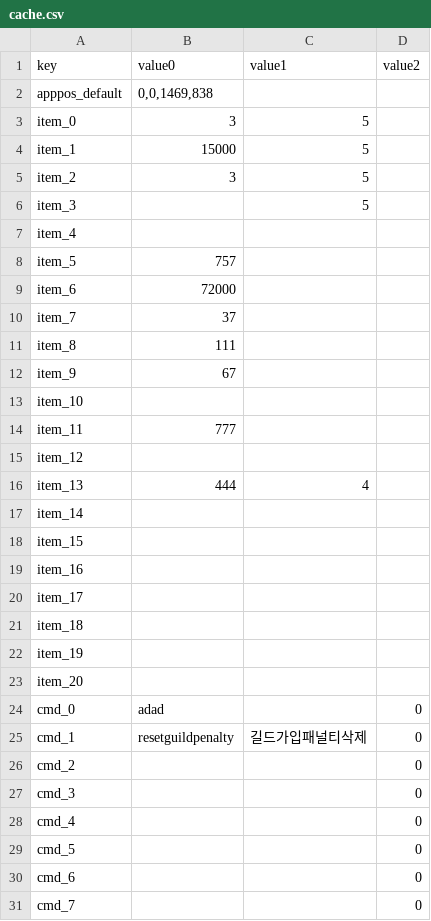
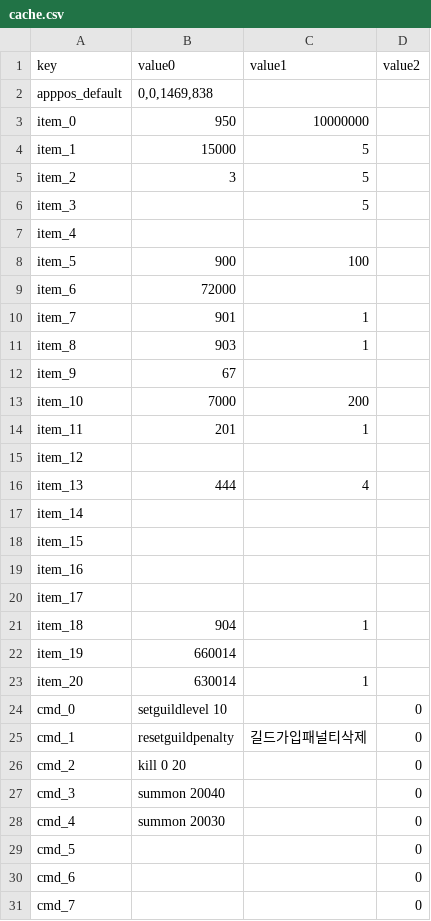
Before and after one commit to SungMinseok/Test-Automation-Tool-R2M-, a CSV file: cache/cache.csv, drawn as a sheet; only a part is shown; the diff covers the shown part only.

```diff
--- a/cache/cache.csv
+++ b/cache/cache.csv
@@ -2,3 +2,3 @@ key,value0,value1,value2
 apppos_default,"0,0,1469,838",,
-item_0,3,5,
+item_0,950,10000000,
 item_1,15000,5,
@@ -7,9 +7,9 @@ item_3,,5,
 item_4,,,
-item_5,757,,
+item_5,900,100,
 item_6,72000,,
-item_7,37,,
-item_8,111,,
+item_7,901,1,
+item_8,903,1,
 item_9,67,,
-item_10,,,
-item_11,777,,
+item_10,7000,200,
+item_11,201,1,
 item_12,,,
@@ -20,10 +20,10 @@ item_16,,,
 item_17,,,
-item_18,,,
-item_19,,,
-item_20,,,
-cmd_0,adad,,0
+item_18,904,1,
+item_19,660014,,
+item_20,630014,1,
+cmd_0,setguildlevel 10,,0
 cmd_1,resetguildpenalty,길드가입패널티삭제,0
-cmd_2,,,0
-cmd_3,,,0
-cmd_4,,,0
+cmd_2,kill 0 20,,0
+cmd_3,summon 20040,,0
+cmd_4,summon 20030,,0
 cmd_5,,,0
```
Also changed, not shown: 8 edited cells elsewhere in this file, 15 other files.
